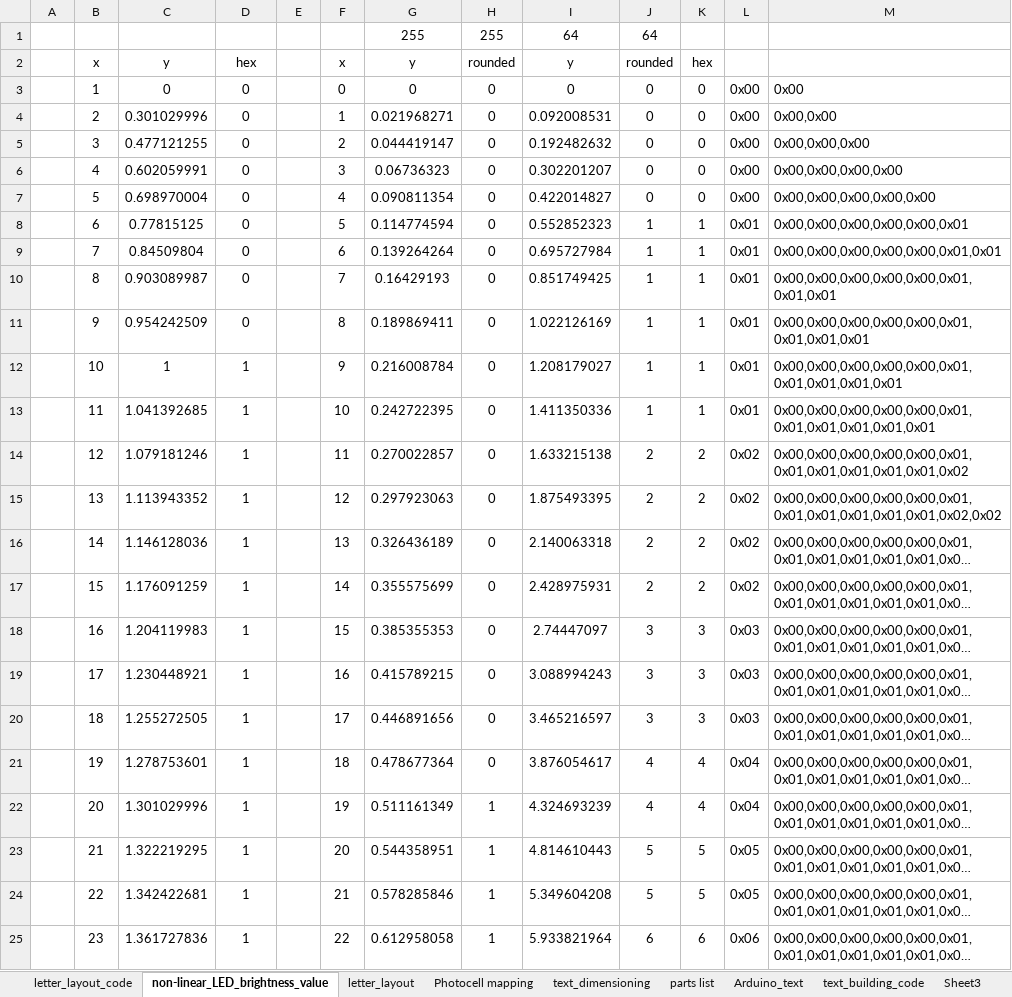
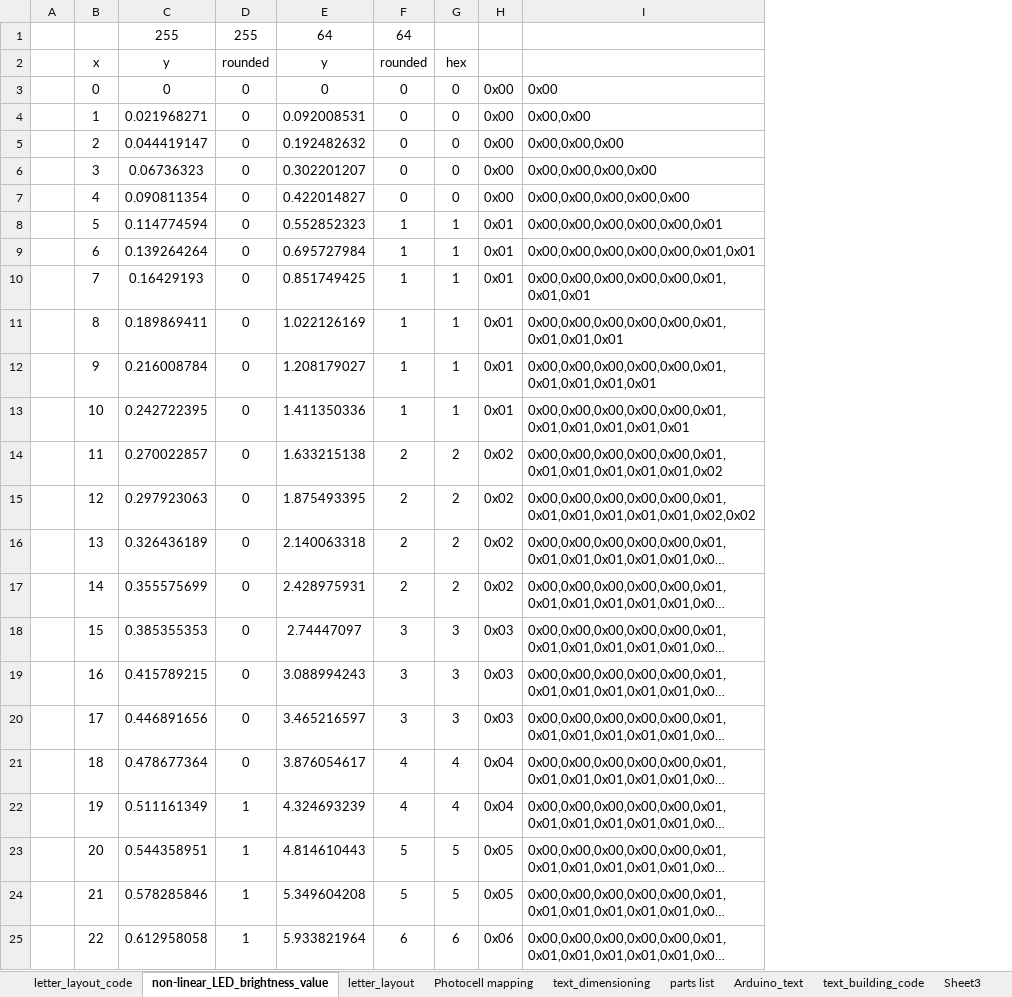
Before and after one commit to mikestebbins/QloneQlocktwoClone, an Excel workbook: project.xlsx, sheet non-linear_LED_brightness_value, drawn as a sheet; only a part is shown; long unchanged cells end in …; values as stored, in another font and other column widths than the file's, no borders; charts and pictures not drawn; removed rows and columns are numbered as before the commit, all else as after; the diff covers the shown part only; the diff names each change by its address in the sheet, - before the commit and + after, or states it on an @@ line.

```diff
--- a/project.xlsx (sheet non-linear_LED_brightness_value)
+++ b/project.xlsx (sheet non-linear_LED_brightness_value)
-column C, rows 2-25: y | 0 | 0.301029996 | 0.477121255 | 0.602059991 | 0.698970004 | 0.77815125 | 0.84509804 | 0.903089987 | 0.954242509 | 1 | 1.041392685 | 1.079181246 | 1.113943352 | 1.146128036 | 1.176091259 | 1.204119983 | 1.230448921 | 1.255272505 | 1.278753601 | 1.301029996 | 1.322219295 | 1.342422681 | 1.361727836
+column C, rows 1-25: 255 | y | 0 | 0.021968271 | 0.044419147 | 0.06736323 | 0.090811354 | 0.114774594 | 0.139264264 | 0.16429193 | 0.189869411 | 0.216008784 | 0.242722395 | 0.270022857 | 0.297923063 | 0.326436189 | 0.355575699 | 0.385355353 | 0.415789215 | 0.446891656 | 0.478677364 | 0.511161349 | 0.544358951 | 0.578285846 | 0.612958058
-column E, empty
-column F, rows 2-25: x | 0 | 1 | 2 | 3 | 4 | 5 | 6 | 7 | 8 | 9 | 10 | 11 | 12 | 13 | 14 | 15 | 16 | 17 | 18 | 19 | 20 | 21 | 22
-column G, rows 1-25: 255 | y | 0 | 0.021968271 | 0.044419147 | 0.06736323 | 0.090811354 | 0.114774594 | 0.139264264 | 0.16429193 | 0.189869411 | 0.216008784 | 0.242722395 | 0.270022857 | 0.297923063 | 0.326436189 | 0.355575699 | 0.385355353 | 0.415789215 | 0.446891656 | 0.478677364 | 0.511161349 | 0.544358951 | 0.578285846 | 0.612958058
-column H, rows 1-25: 255 | rounded | 0 | 0 | 0 | 0 | 0 | 0 | 0 | 0 | 0 | 0 | 0 | 0 | 0 | 0 | 0 | 0 | 0 | 0 | 0 | 1 | 1 | 1 | 1
-D1: (empty)
+D1: 255
-D2: hex
+D2: rounded
-B3: 1
+B3: 0
-B4: 2
+B4: 1
-B5: 3
+B5: 2
-B6: 4
+B6: 3
-B7: 5
+B7: 4
-B8: 6
+B8: 5
-B9: 7
+B9: 6
-B10: 8
+B10: 7
-B11: 9
+B11: 8
-B12: 10
+B12: 9
-D12:D21: 1
+D12:D21: 0
-B13: 11
+B13: 10
-B14: 12
+B14: 11
-B15: 13
+B15: 12
-B16: 14
+B16: 13
-B17: 15
+B17: 14
-B18: 16
+B18: 15
-B19: 17
+B19: 16
-B20: 18
+B20: 17
-B21: 19
+B21: 18
-B22: 20
+B22: 19
-B23: 21
+B23: 20
-B24: 22
+B24: 21
-B25: 23
+B25: 22
```
Also changed, not shown: other rows of this sheet, formulas that keep their value, charts or pictures.
